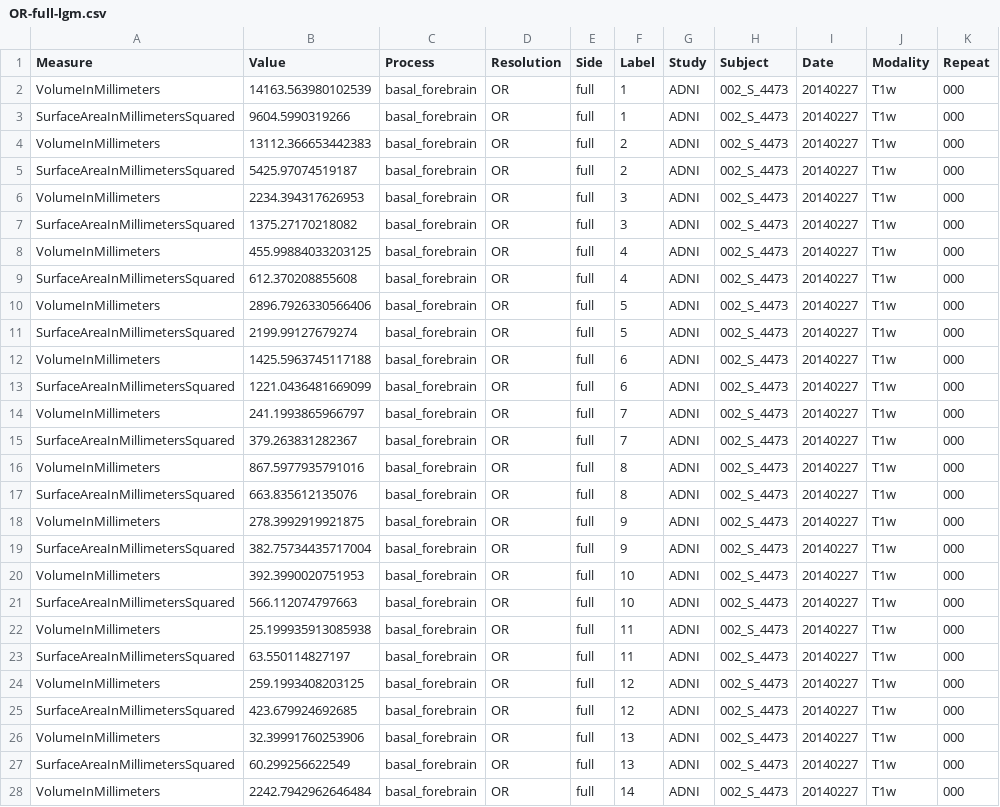
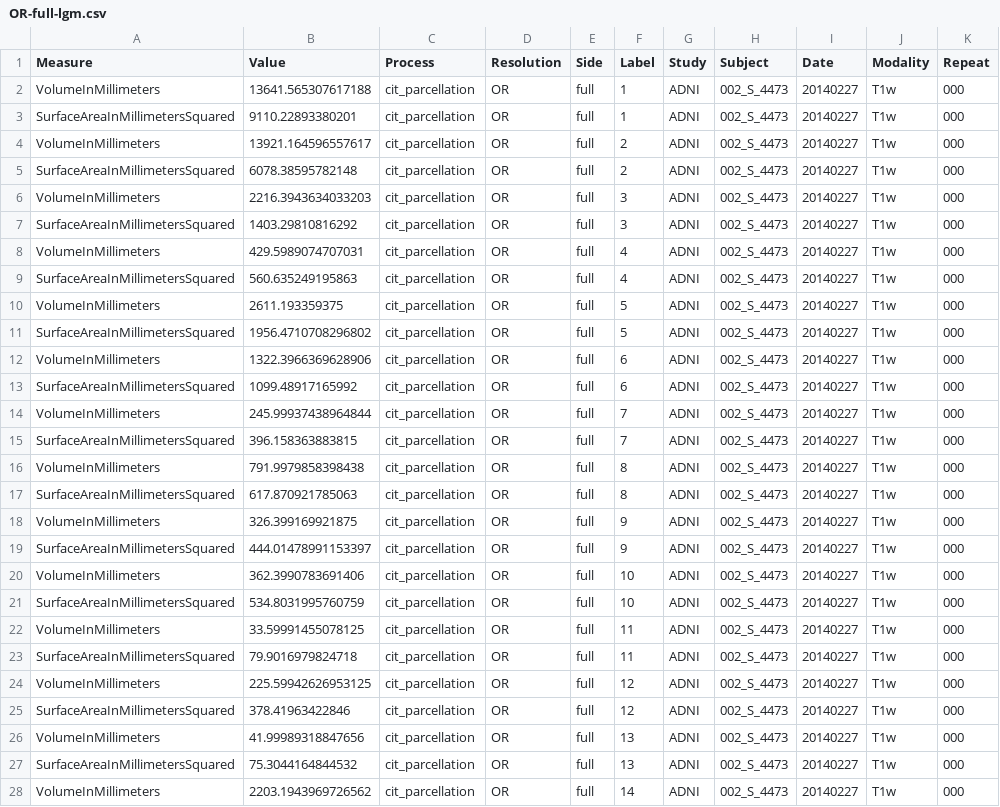
Before and after one commit to stnava/superiq, a CSV file: outputs/OR-full-lgm.csv, drawn as a sheet; only a part is shown; the diff covers the shown part only.

```diff
--- a/outputs/OR-full-lgm.csv
+++ b/outputs/OR-full-lgm.csv
@@ -1,28 +1,28 @@
 Measure,Value,Process,Resolution,Side,Label,Study,Subject,Date,Modality,Repeat
-VolumeInMillimeters,14163.563980102539,basal_forebrain,OR,full,1,ADNI,002_S_4473,20140227,T1w,000
-SurfaceAreaInMillimetersSquared,9604.5990319266,basal_forebrain,OR,full,1,ADNI,002_S_4473,20140227,T1w,000
-VolumeInMillimeters,13112.366653442383,basal_forebrain,OR,full,2,ADNI,002_S_4473,20140227,T1w,000
-SurfaceAreaInMillimetersSquared,5425.97074519187,basal_forebrain,OR,full,2,ADNI,002_S_4473,20140227,T1w,000
-VolumeInMillimeters,2234.394317626953,basal_forebrain,OR,full,3,ADNI,002_S_4473,20140227,T1w,000
-SurfaceAreaInMillimetersSquared,1375.27170218082,basal_forebrain,OR,full,3,ADNI,002_S_4473,20140227,T1w,000
-VolumeInMillimeters,455.99884033203125,basal_forebrain,OR,full,4,ADNI,002_S_4473,20140227,T1w,000
-SurfaceAreaInMillimetersSquared,612.370208855608,basal_forebrain,OR,full,4,ADNI,002_S_4473,20140227,T1w,000
-VolumeInMillimeters,2896.7926330566406,basal_forebrain,OR,full,5,ADNI,002_S_4473,20140227,T1w,000
-SurfaceAreaInMillimetersSquared,2199.99127679274,basal_forebrain,OR,full,5,ADNI,002_S_4473,20140227,T1w,000
-VolumeInMillimeters,1425.5963745117188,basal_forebrain,OR,full,6,ADNI,002_S_4473,20140227,T1w,000
-SurfaceAreaInMillimetersSquared,1221.0436481669099,basal_forebrain,OR,full,6,ADNI,002_S_4473,20140227,T1w,000
-VolumeInMillimeters,241.1993865966797,basal_forebrain,OR,full,7,ADNI,002_S_4473,20140227,T1w,000
-SurfaceAreaInMillimetersSquared,379.263831282367,basal_forebrain,OR,full,7,ADNI,002_S_4473,20140227,T1w,000
-VolumeInMillimeters,867.5977935791016,basal_forebrain,OR,full,8,ADNI,002_S_4473,20140227,T1w,000
-SurfaceAreaInMillimetersSquared,663.835612135076,basal_forebrain,OR,full,8,ADNI,002_S_4473,20140227,T1w,000
-VolumeInMillimeters,278.3992919921875,basal_forebrain,OR,full,9,ADNI,002_S_4473,20140227,T1w,000
-SurfaceAreaInMillimetersSquared,382.75734435717004,basal_forebrain,OR,full,9,ADNI,002_S_4473,20140227,T1w,000
-VolumeInMillimeters,392.3990020751953,basal_forebrain,OR,full,10,ADNI,002_S_4473,20140227,T1w,000
-SurfaceAreaInMillimetersSquared,566.112074797663,basal_forebrain,OR,full,10,ADNI,002_S_4473,20140227,T1w,000
-VolumeInMillimeters,25.199935913085938,basal_forebrain,OR,full,11,ADNI,002_S_4473,20140227,T1w,000
-SurfaceAreaInMillimetersSquared,63.550114827197,basal_forebrain,OR,full,11,ADNI,002_S_4473,20140227,T1w,000
-VolumeInMillimeters,259.1993408203125,basal_forebrain,OR,full,12,ADNI,002_S_4473,20140227,T1w,000
-SurfaceAreaInMillimetersSquared,423.679924692685,basal_forebrain,OR,full,12,ADNI,002_S_4473,20140227,T1w,000
-VolumeInMillimeters,32.39991760253906,basal_forebrain,OR,full,13,ADNI,002_S_4473,20140227,T1w,000
-SurfaceAreaInMillimetersSquared,60.299256622549,basal_forebrain,OR,full,13,ADNI,002_S_4473,20140227,T1w,000
-VolumeInMillimeters,2242.7942962646484,basal_forebrain,OR,full,14,ADNI,002_S_4473,20140227,T1w,000
+VolumeInMillimeters,13641.565307617188,cit_parcellation,OR,full,1,ADNI,002_S_4473,20140227,T1w,000
+SurfaceAreaInMillimetersSquared,9110.22893380201,cit_parcellation,OR,full,1,ADNI,002_S_4473,20140227,T1w,000
+VolumeInMillimeters,13921.164596557617,cit_parcellation,OR,full,2,ADNI,002_S_4473,20140227,T1w,000
+SurfaceAreaInMillimetersSquared,6078.38595782148,cit_parcellation,OR,full,2,ADNI,002_S_4473,20140227,T1w,000
+VolumeInMillimeters,2216.3943634033203,cit_parcellation,OR,full,3,ADNI,002_S_4473,20140227,T1w,000
+SurfaceAreaInMillimetersSquared,1403.29810816292,cit_parcellation,OR,full,3,ADNI,002_S_4473,20140227,T1w,000
+VolumeInMillimeters,429.5989074707031,cit_parcellation,OR,full,4,ADNI,002_S_4473,20140227,T1w,000
+SurfaceAreaInMillimetersSquared,560.635249195863,cit_parcellation,OR,full,4,ADNI,002_S_4473,20140227,T1w,000
+VolumeInMillimeters,2611.193359375,cit_parcellation,OR,full,5,ADNI,002_S_4473,20140227,T1w,000
+SurfaceAreaInMillimetersSquared,1956.4710708296802,cit_parcellation,OR,full,5,ADNI,002_S_4473,20140227,T1w,000
+VolumeInMillimeters,1322.3966369628906,cit_parcellation,OR,full,6,ADNI,002_S_4473,20140227,T1w,000
+SurfaceAreaInMillimetersSquared,1099.48917165992,cit_parcellation,OR,full,6,ADNI,002_S_4473,20140227,T1w,000
+VolumeInMillimeters,245.99937438964844,cit_parcellation,OR,full,7,ADNI,002_S_4473,20140227,T1w,000
+SurfaceAreaInMillimetersSquared,396.158363883815,cit_parcellation,OR,full,7,ADNI,002_S_4473,20140227,T1w,000
+VolumeInMillimeters,791.9979858398438,cit_parcellation,OR,full,8,ADNI,002_S_4473,20140227,T1w,000
+SurfaceAreaInMillimetersSquared,617.870921785063,cit_parcellation,OR,full,8,ADNI,002_S_4473,20140227,T1w,000
+VolumeInMillimeters,326.399169921875,cit_parcellation,OR,full,9,ADNI,002_S_4473,20140227,T1w,000
+SurfaceAreaInMillimetersSquared,444.01478991153397,cit_parcellation,OR,full,9,ADNI,002_S_4473,20140227,T1w,000
+VolumeInMillimeters,362.3990783691406,cit_parcellation,OR,full,10,ADNI,002_S_4473,20140227,T1w,000
+SurfaceAreaInMillimetersSquared,534.8031995760759,cit_parcellation,OR,full,10,ADNI,002_S_4473,20140227,T1w,000
+VolumeInMillimeters,33.59991455078125,cit_parcellation,OR,full,11,ADNI,002_S_4473,20140227,T1w,000
+SurfaceAreaInMillimetersSquared,79.9016979824718,cit_parcellation,OR,full,11,ADNI,002_S_4473,20140227,T1w,000
+VolumeInMillimeters,225.59942626953125,cit_parcellation,OR,full,12,ADNI,002_S_4473,20140227,T1w,000
+SurfaceAreaInMillimetersSquared,378.41963422846,cit_parcellation,OR,full,12,ADNI,002_S_4473,20140227,T1w,000
+VolumeInMillimeters,41.99989318847656,cit_parcellation,OR,full,13,ADNI,002_S_4473,20140227,T1w,000
+SurfaceAreaInMillimetersSquared,75.3044164844532,cit_parcellation,OR,full,13,ADNI,002_S_4473,20140227,T1w,000
+VolumeInMillimeters,2203.1943969726562,cit_parcellation,OR,full,14,ADNI,002_S_4473,20140227,T1w,000
```
Also changed, not shown: 36 edited cells elsewhere in this file, outputs/SR-full-lgm.csv, 6 other files.
